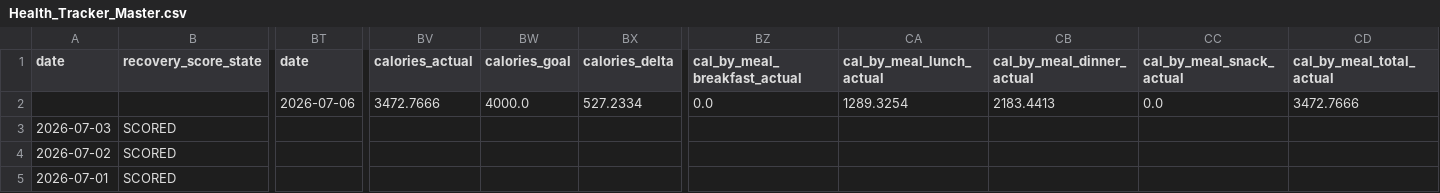
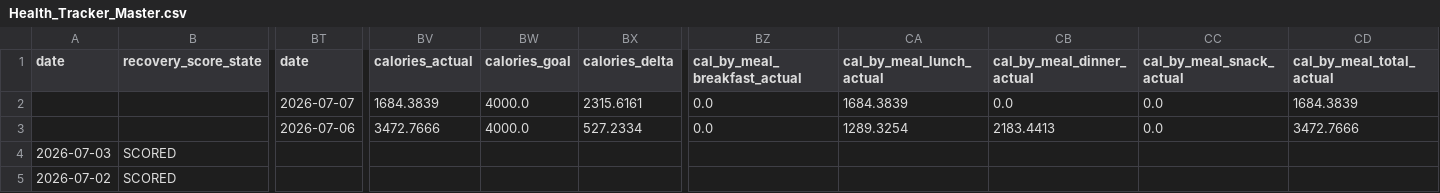
Before and after one commit to auckiefenstermacher19-cmd/Health-Tracker, a CSV file: Health_Tracker_Master.csv, drawn as a sheet; only a part is shown, gaps mark what is left out; the shorter side is filled out with more unchanged rows; rows hold the shown columns only; the diff names each change by its address in the sheet, - before the commit and + after, or states it on an @@ line.

```diff
--- a/Health_Tracker_Master.csv
+++ b/Health_Tracker_Master.csv
+row 2:  |  | 2026-07-07 | 1684.3839 | 4000.0 | 2315.6161 | 0.0 | 1684.3839 | 0.0 | 0.0 | 1684.3839
```
Also changed, not shown: 3 other files.
